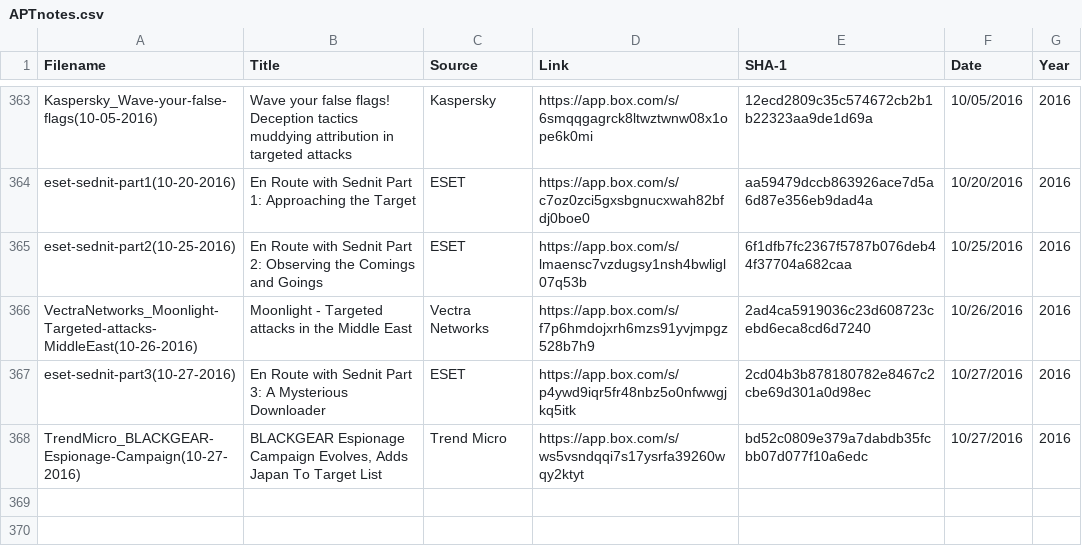
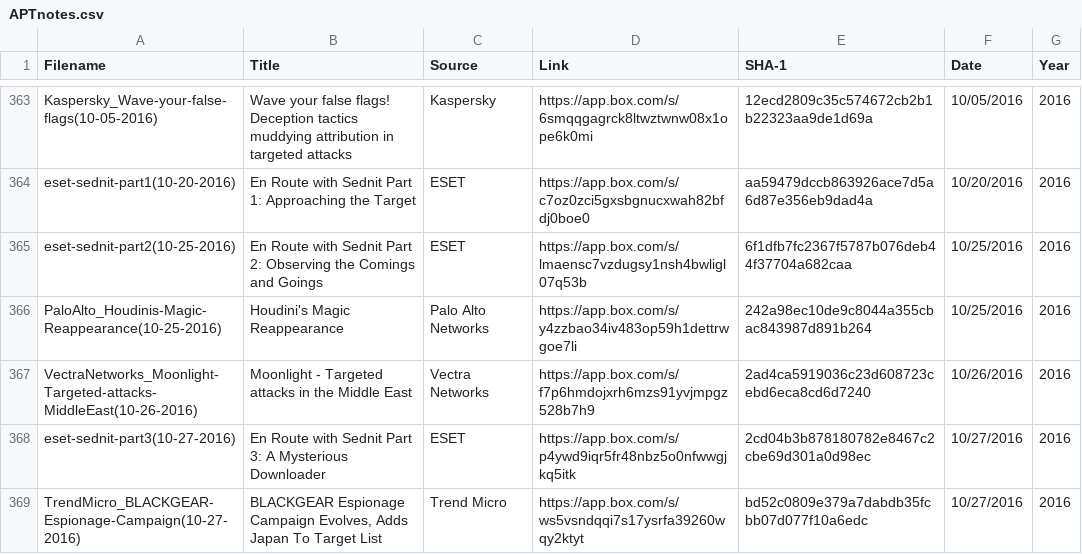
Before and after one commit to aptnotes/data, a CSV file: APTnotes.csv, drawn as a sheet; only a part is shown, gaps mark what is left out.

Commit message:
Add Palo Alto's report on Hworm
Fixes #57

```diff
--- a/APTnotes.csv
+++ b/APTnotes.csv
@@ -365,2 +365,3 @@ eset-sednit-part1(10-20-2016),En Route with Sednit Part 1: Approaching the Targe
 eset-sednit-part2(10-25-2016),En Route with Sednit Part 2: Observing the Comings and Goings,ESET,https://app.box.com/s/lmaensc7vzdugsy1nsh4bwligl07q53b,6f1dfb7fc2367f5787b076deb44f37704a682caa,10/25/2016,2016
+PaloAlto_Houdinis-Magic-Reappearance(10-25-2016),Houdini's Magic Reappearance,Palo Alto Networks,https://app.box.com/s/y4zzbao34iv483op59h1dettrwgoe7li,242a98ec10de9c8044a355cbac843987d891b264,10/25/2016,2016
 VectraNetworks_Moonlight-Targeted-attacks-MiddleEast(10-26-2016),Moonlight - Targeted attacks in the Middle East,Vectra Networks,https://app.box.com/s/f7p6hmdojxrh6mzs91yvjmpgz528b7h9,2ad4ca5919036c23d608723cebd6eca8cd6d7240,10/26/2016,2016
```
Also changed, not shown: 1 other file.
